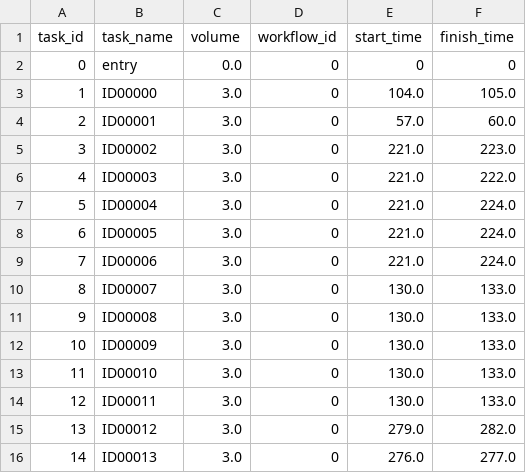
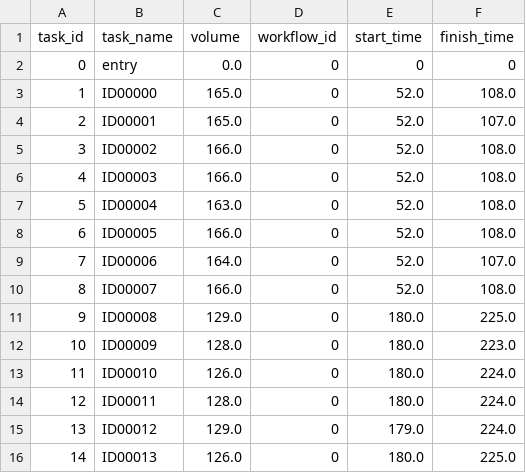
Before and after one commit to Sorran973/Scheduling-in-Workflow-as-a-Service, a CSV file: Output/task_time_table.csv, drawn as a sheet; only a part is shown; the diff covers the shown part only; the diff names each change by its address in the sheet, - before the commit and + after, or states it on an @@ line.

```diff
--- a/Output/task_time_table.csv
+++ b/Output/task_time_table.csv
-C3:C4 (volume): 3.0
+C3:C4 (volume): 165.0
-E3 (start_time): 104.0
+E3 (start_time): 52.0
-F3 (finish_time): 105.0
+F3 (finish_time): 108.0
-E4 (start_time): 57.0
+E4 (start_time): 52.0
-F4 (finish_time): 60.0
+F4 (finish_time): 107.0
-C5:C6 (volume): 3.0
+C5:C6 (volume): 166.0
-E5:E9 (start_time): 221.0
+E5:E9 (start_time): 52.0
-F5 (finish_time): 223.0
+F5 (finish_time): 108.0
-F6 (finish_time): 222.0
+F6 (finish_time): 108.0
-C7 (volume): 3.0
+C7 (volume): 163.0
-F7:F8 (finish_time): 224.0
+F7:F8 (finish_time): 108.0
-C8 (volume): 3.0
+C8 (volume): 166.0
-C9 (volume): 3.0
+C9 (volume): 164.0
-F9 (finish_time): 224.0
+F9 (finish_time): 107.0
-C10 (volume): 3.0
+C10 (volume): 166.0
-E10 (start_time): 130.0
+E10 (start_time): 52.0
-F10 (finish_time): 133.0
+F10 (finish_time): 108.0
-C11 (volume): 3.0
+C11 (volume): 129.0
-E11:E14 (start_time): 130.0
+E11:E14 (start_time): 180.0
-F11 (finish_time): 133.0
+F11 (finish_time): 225.0
-C12 (volume): 3.0
+C12 (volume): 128.0
-F12 (finish_time): 133.0
+F12 (finish_time): 223.0
-C13 (volume): 3.0
+C13 (volume): 126.0
-F13:F14 (finish_time): 133.0
+F13:F14 (finish_time): 224.0
-C14 (volume): 3.0
+C14 (volume): 128.0
-C15 (volume): 3.0
+C15 (volume): 129.0
-E15 (start_time): 279.0
+E15 (start_time): 179.0
-F15 (finish_time): 282.0
+F15 (finish_time): 224.0
-C16 (volume): 3.0
+C16 (volume): 126.0
-E16 (start_time): 276.0
+E16 (start_time): 180.0
-F16 (finish_time): 277.0
+F16 (finish_time): 225.0
```
Also changed, not shown: 3 added rows, 101 edited cells and row numbers in column A elsewhere in this file, Output/transfer_size_table.csv, 27 other files.
